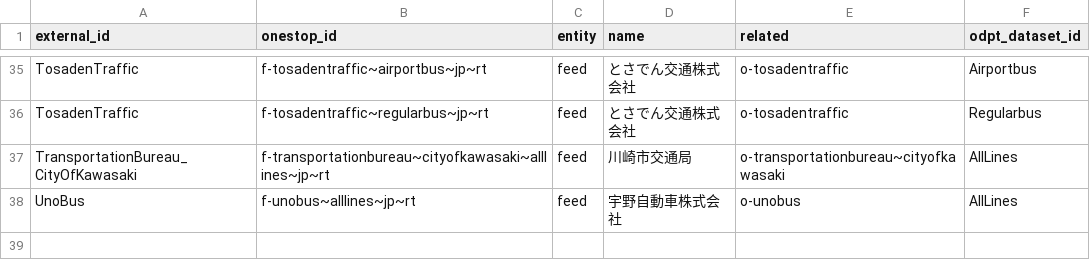
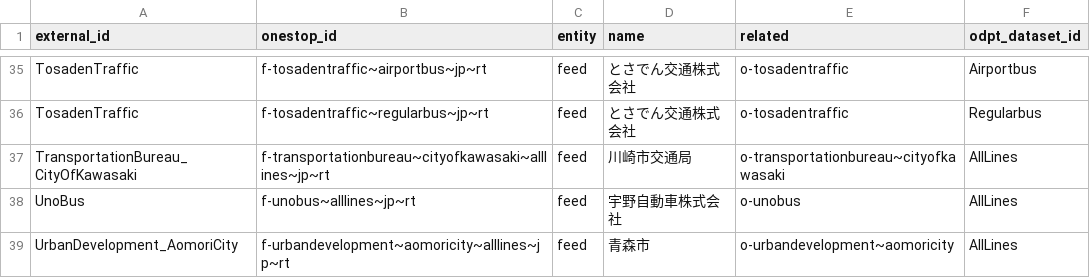
Before and after one commit to transitland/transitland-atlas, a CSV file: crosswalks/odpt.csv, drawn as a sheet; only a part is shown, gaps mark what is left out.

```diff
--- a/crosswalks/odpt.csv
+++ b/crosswalks/odpt.csv
@@ -38 +38,2 @@ TransportationBureau_CityOfKawasaki,f-transportationbureau~cityofkawasaki~alllin
 UnoBus,f-unobus~alllines~jp~rt,feed,宇野自動車株式会社,o-unobus,AllLines
+UrbanDevelopment_AomoriCity,f-urbandevelopment~aomoricity~alllines~jp~rt,feed,青森市,o-urbandevelopment~aomoricity,AllLines
```
Also changed, not shown: crosswalks/mobility-database.csv, 1 other file.
